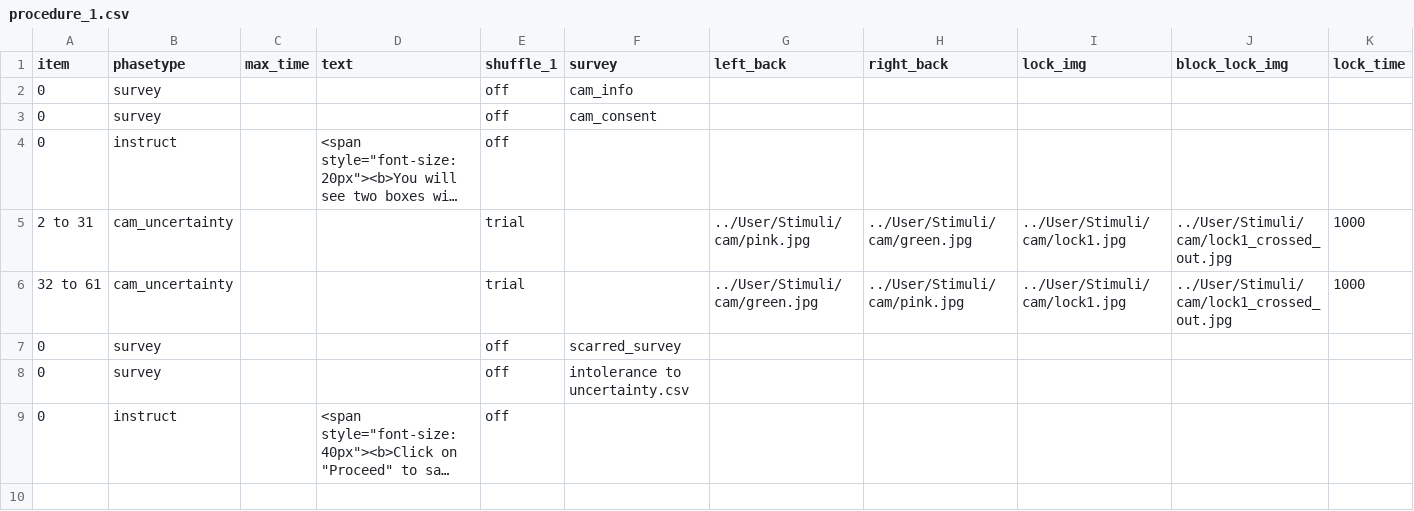
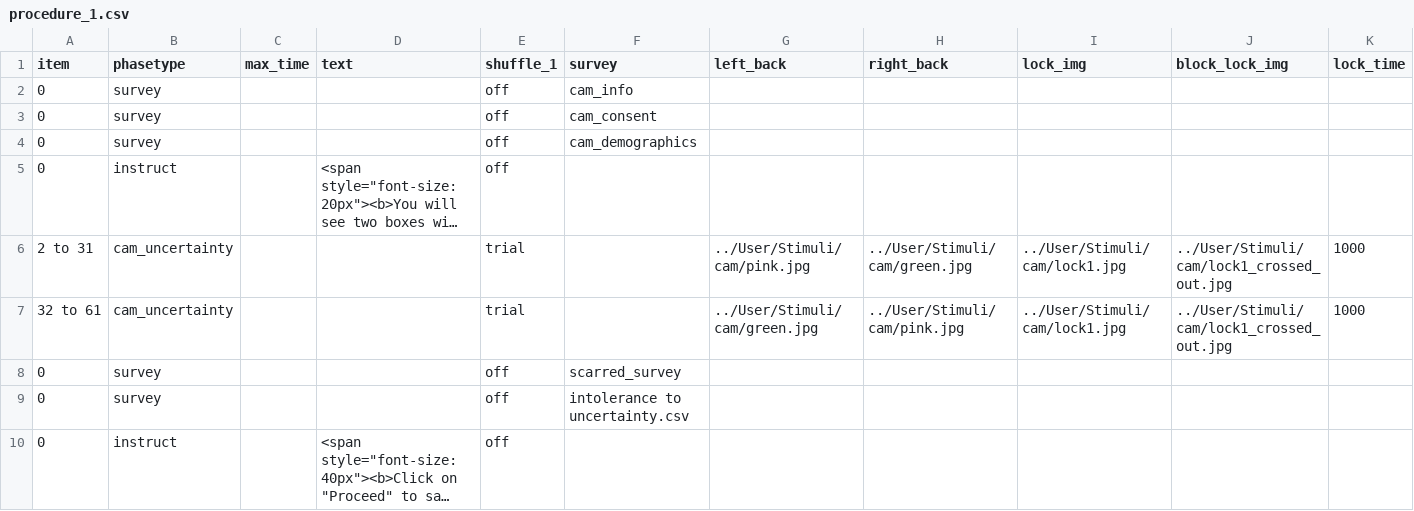
Before and after one commit to dubey-baruaa/anxiety-and-autism, a CSV file: User/Projects/cam_1_7_new/procedure_1.csv, drawn as a sheet; only a part is shown; long unchanged cells end in …; rows hold the shown columns only; the diff names each change by its address in the sheet, - before the commit and + after, or states it on an @@ line.

```diff
--- a/User/Projects/cam_1_7_new/procedure_1.csv
+++ b/User/Projects/cam_1_7_new/procedure_1.csv
+row 4: 0 | survey |  |  | off | cam_demographics
```
Also changed, not shown: User/Projects/cam_3_7_new/procedure_1.csv, User/Projects/cam_all/conditions.csv, 6 other files.
